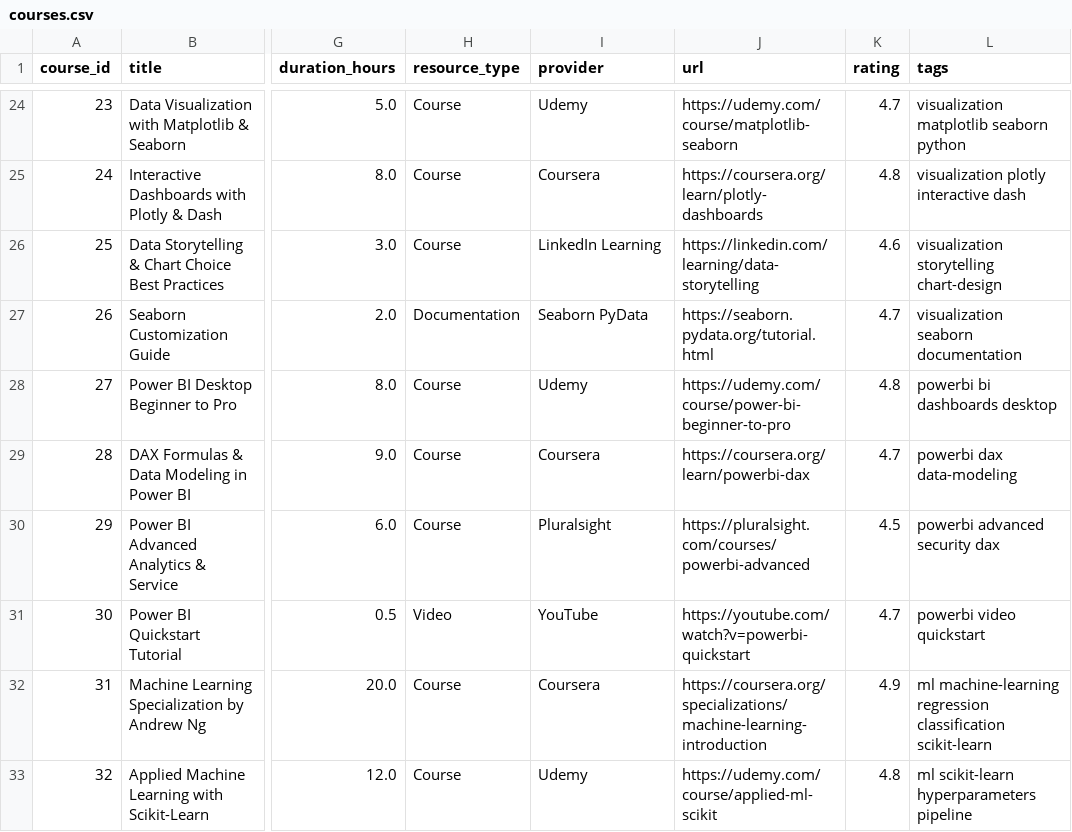
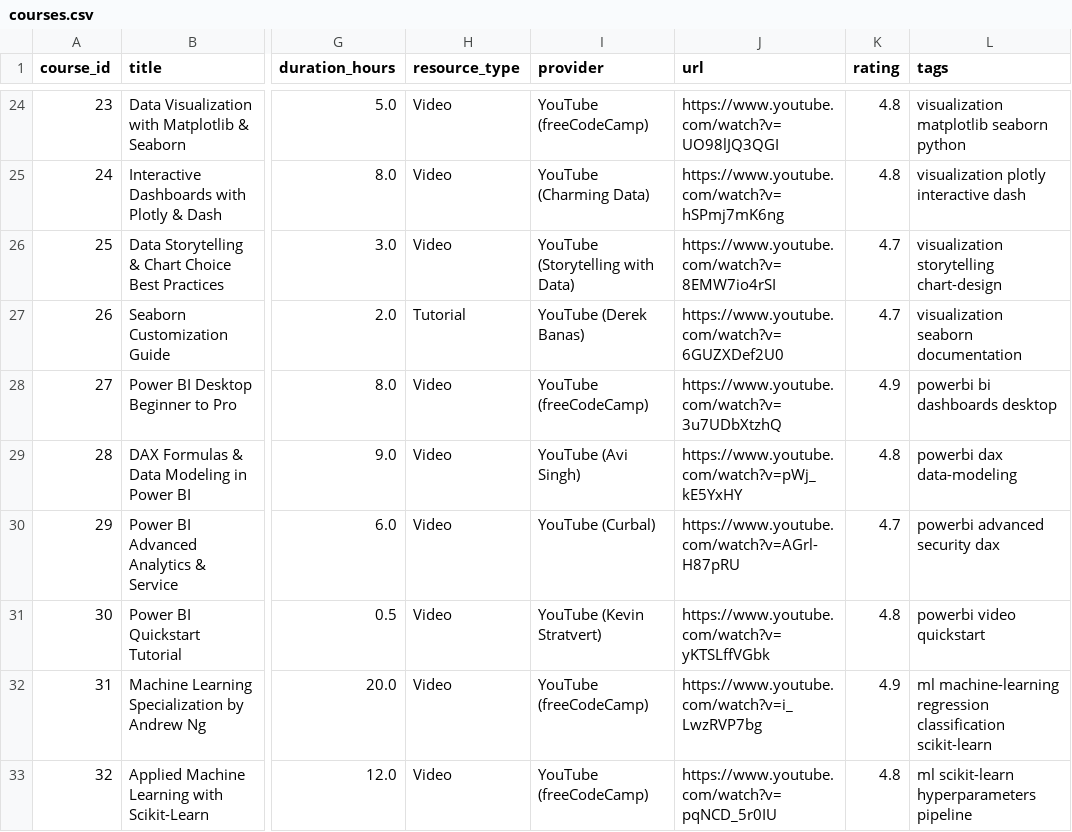
Before and after one commit to GOKUL-V003/hcl_amplified, a CSV file: data/courses.csv, drawn as a sheet; only a part is shown, gaps mark what is left out; the diff covers the shown part only; the diff names each change by its address in the sheet, - before the commit and + after, or states it on an @@ line.

```diff
--- a/data/courses.csv
+++ b/data/courses.csv
-H24:H26 (resource_type): Course
+H24:H26 (resource_type): Video
-I24 (provider): Udemy
+I24 (provider): YouTube (freeCodeCamp)
-J24 (url): https://udemy.com/course/matplotlib-seaborn
+J24 (url): https://www.youtube.com/watch?v=UO98lJQ3QGI
-K24 (rating): 4.7
+K24 (rating): 4.8
-I25 (provider): Coursera
+I25 (provider): YouTube (Charming Data)
-J25 (url): https://coursera.org/learn/plotly-dashboards
+J25 (url): https://www.youtube.com/watch?v=hSPmj7mK6ng
-I26 (provider): LinkedIn Learning
+I26 (provider): YouTube (Storytelling with Data)
-J26 (url): https://linkedin.com/learning/data-storytelling
+J26 (url): https://www.youtube.com/watch?v=8EMW7io4rSI
-K26 (rating): 4.6
+K26 (rating): 4.7
-H27 (resource_type): Documentation
+H27 (resource_type): Tutorial
-I27 (provider): Seaborn PyData
+I27 (provider): YouTube (Derek Banas)
-J27 (url): https://seaborn.pydata.org/tutorial.html
+J27 (url): https://www.youtube.com/watch?v=6GUZXDef2U0
-H28:H30 (resource_type): Course
+H28:H30 (resource_type): Video
-I28 (provider): Udemy
+I28 (provider): YouTube (freeCodeCamp)
-J28 (url): https://udemy.com/course/power-bi-beginner-to-pro
+J28 (url): https://www.youtube.com/watch?v=3u7UDbXtzhQ
-K28 (rating): 4.8
+K28 (rating): 4.9
-I29 (provider): Coursera
+I29 (provider): YouTube (Avi Singh)
-J29 (url): https://coursera.org/learn/powerbi-dax
+J29 (url): https://www.youtube.com/watch?v=pWj_kE5YxHY
-K29 (rating): 4.7
+K29 (rating): 4.8
-I30 (provider): Pluralsight
+I30 (provider): YouTube (Curbal)
-J30 (url): https://pluralsight.com/courses/powerbi-advanced
+J30 (url): https://www.youtube.com/watch?v=AGrl-H87pRU
-K30 (rating): 4.5
+K30 (rating): 4.7
-I31 (provider): YouTube
+I31 (provider): YouTube (Kevin Stratvert)
-J31 (url): https://youtube.com/watch?v=powerbi-quickstart
+J31 (url): https://www.youtube.com/watch?v=yKTSLffVGbk
-K31 (rating): 4.7
+K31 (rating): 4.8
-H32:H33 (resource_type): Course
+H32:H33 (resource_type): Video
-I32 (provider): Coursera
+I32 (provider): YouTube (freeCodeCamp)
-J32 (url): https://coursera.org/specializations/machine-learning-introduction
+J32 (url): https://www.youtube.com/watch?v=i_LwzRVP7bg
-I33 (provider): Udemy
+I33 (provider): YouTube (freeCodeCamp)
-J33 (url): https://udemy.com/course/applied-ml-scikit
+J33 (url): https://www.youtube.com/watch?v=pqNCD_5r0IU
```
Also changed, not shown: 146 edited cells elsewhere in this file, 11 other files.
